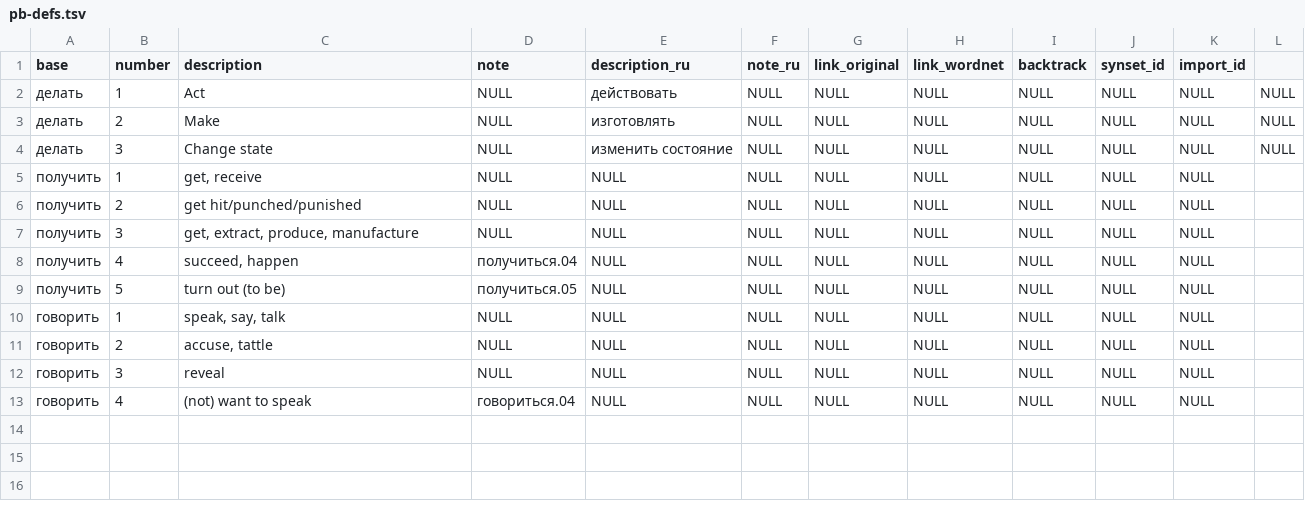
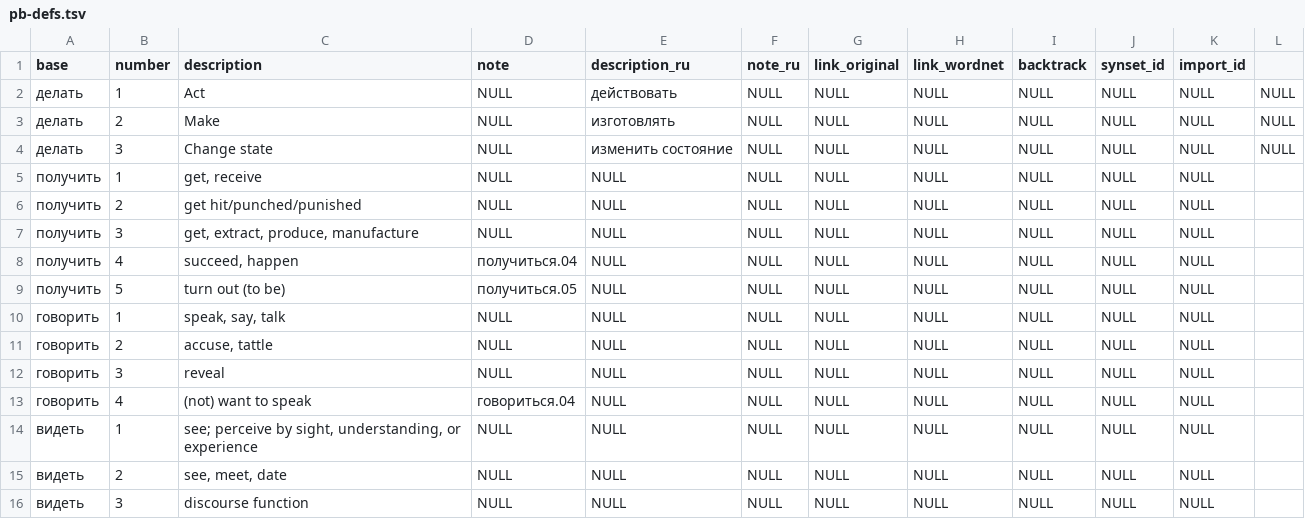
Before and after one commit to hoffmjac/Russian_PropBank, a TSV file: lexicon/pb-defs.tsv, drawn as a sheet.

```diff
--- a/lexicon/pb-defs.tsv
+++ b/lexicon/pb-defs.tsv
@@ -13 +13,4 @@ base	number	description	note	description_ru	note_ru	link_original	link_wordnet	b
 говорить	4	(not) want to speak	говориться.04	NULL	NULL	NULL	NULL	NULL	NULL	NULL
+видеть	1	see; perceive by sight, understanding, or experience	NULL	NULL	NULL	NULL	NULL	NULL	NULL	NULL
+видеть	2	see, meet, date	NULL	NULL	NULL	NULL	NULL	NULL	NULL	NULL
+видеть	3	discourse function	NULL	NULL	NULL	NULL	NULL	NULL	NULL	NULL
```
Also changed, not shown: lexicon/pb-argdefs.tsv.
